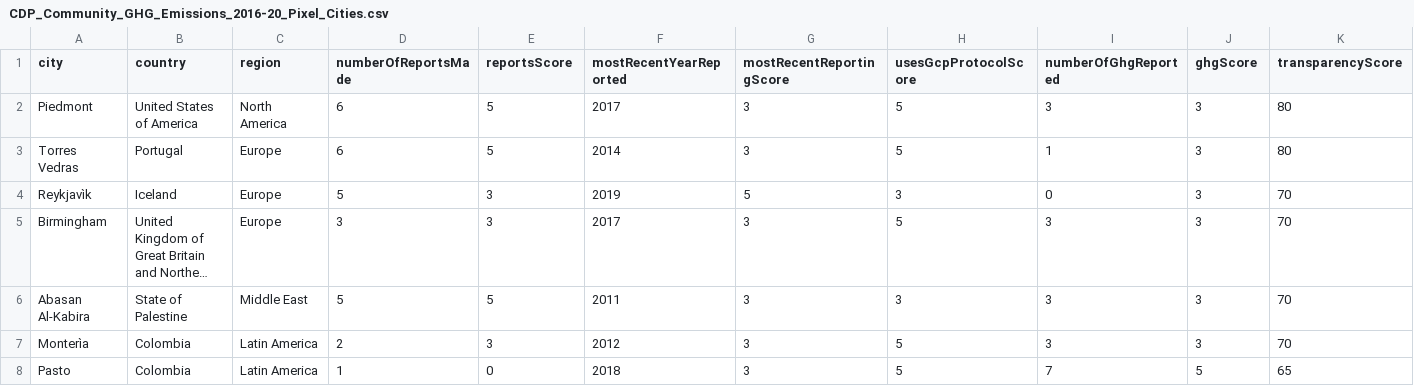
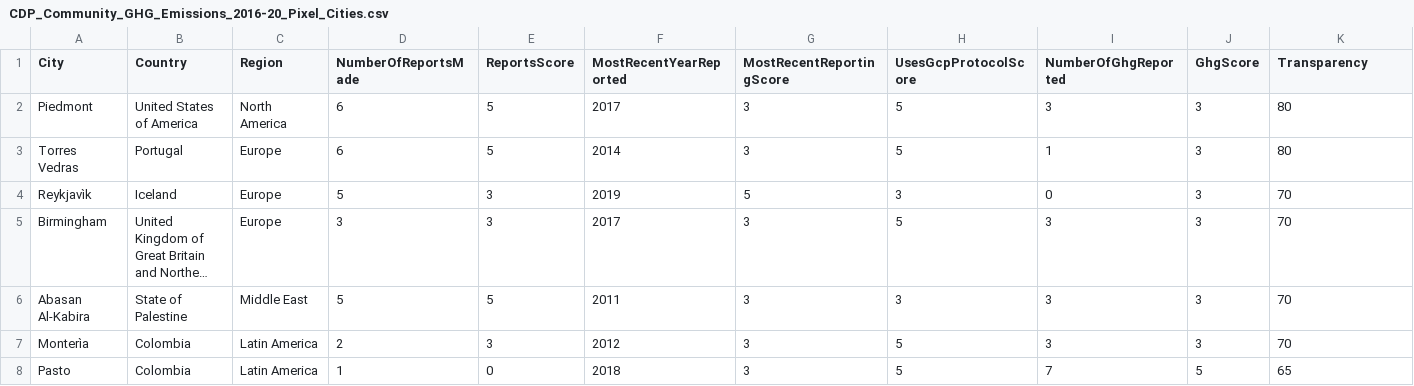
Before and after one commit to AsrithSreeram/FirstToChange, a CSV file: resources/CDP_Community_GHG_Emissions_2016-20_Pixel_Cities.csv, drawn as a sheet; only a part is shown; long unchanged cells end in …; the diff covers the shown part only; the diff names each change by its address in the sheet, - before the commit and + after, or states it on an @@ line.

Commit message:
updated csv column names

```diff
--- a/resources/CDP_Community_GHG_Emissions_2016-20_Pixel_Cities.csv
+++ b/resources/CDP_Community_GHG_Emissions_2016-20_Pixel_Cities.csv
-A1: city
+A1: City
-B1: country
+B1: Country
-C1: region
+C1: Region
-D1: numberOfReportsMade
+D1: NumberOfReportsMade
-E1: reportsScore
+E1: ReportsScore
-F1: mostRecentYearReported
+F1: MostRecentYearReported
-G1: mostRecentReportingScore
+G1: MostRecentReportingScore
-H1: usesGcpProtocolScore
+H1: UsesGcpProtocolScore
-I1: numberOfGhgReported
+I1: NumberOfGhgReported
-J1: ghgScore
+J1: GhgScore
-K1: transparencyScore
+K1: Transparency
```
Also changed, not shown: 9 edited cells elsewhere in this file, 1 other file.
